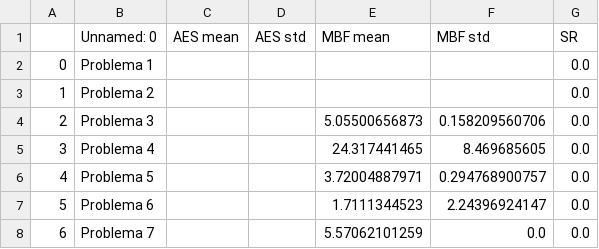
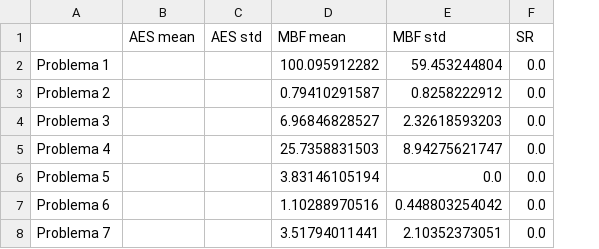
Before and after one commit to amanas/ce, a CSV file: p3/data/ELITE_SIZE_5.csv, drawn as a sheet; removed rows and columns are numbered as before the commit, all else as after; the diff names each change by its address in the sheet, - before the commit and + after, or states it on an @@ line.

```diff
--- a/p3/data/ELITE_SIZE_5.csv
+++ b/p3/data/ELITE_SIZE_5.csv
-column A, rows 2-8: 0 | 1 | 2 | 3 | 4 | 5 | 6
-A1: Unnamed: 0
+A1: (empty)
-D2 (MBF mean): (empty)
+D2 (MBF mean): 100.095912282
-E2 (MBF std): (empty)
+E2 (MBF std): 59.453244804
-D3 (MBF mean): (empty)
+D3 (MBF mean): 0.79410291587
-E3 (MBF std): (empty)
+E3 (MBF std): 0.8258222912
-D4 (MBF mean): 5.05500656873
+D4 (MBF mean): 6.96846828527
-E4 (MBF std): 0.158209560706
+E4 (MBF std): 2.32618593203
-D5 (MBF mean): 24.317441465
+D5 (MBF mean): 25.7358831503
-E5 (MBF std): 8.469685605
+E5 (MBF std): 8.94275621747
-D6 (MBF mean): 3.72004887971
+D6 (MBF mean): 3.83146105194
-E6 (MBF std): 0.294768900757
+E6 (MBF std): 0.0
-D7 (MBF mean): 1.7111344523
+D7 (MBF mean): 1.10288970516
-E7 (MBF std): 2.24396924147
+E7 (MBF std): 0.448803254042
-D8 (MBF mean): 5.57062101259
+D8 (MBF mean): 3.51794011441
-E8 (MBF std): 0.0
+E8 (MBF std): 2.10352373051
```
Also changed, not shown: p3/data/CROSSOVER_PROBABILITY_0_25.csv, p3/data/EVAL_PENALTY_1000.csv, 20 other files.
